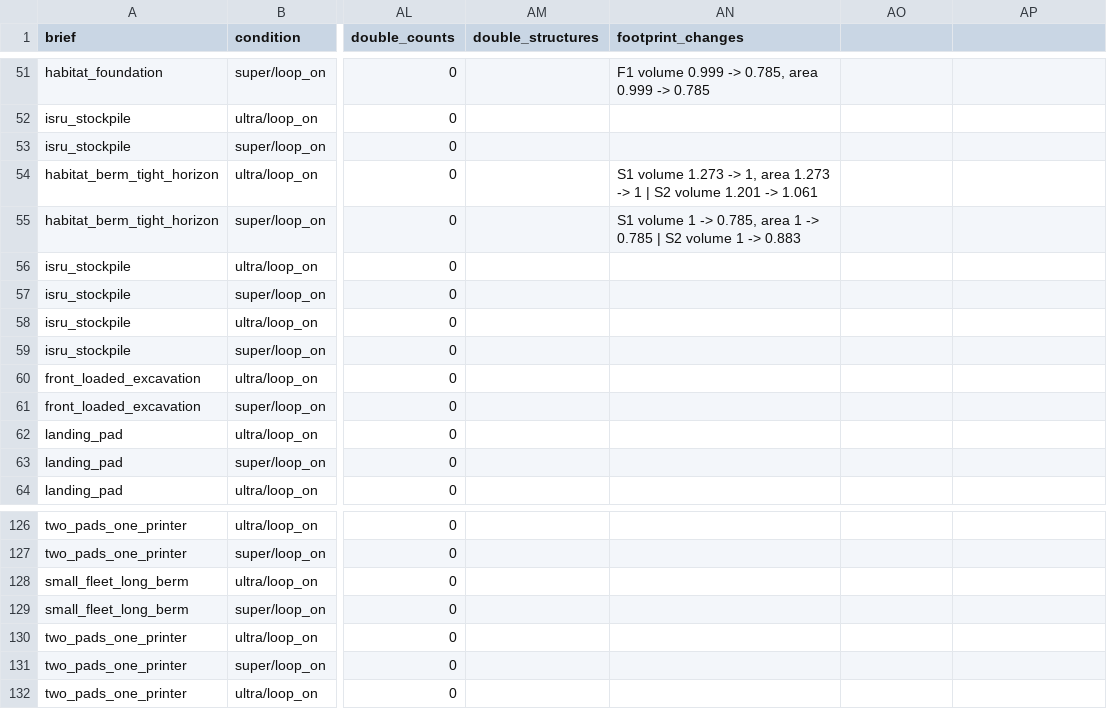
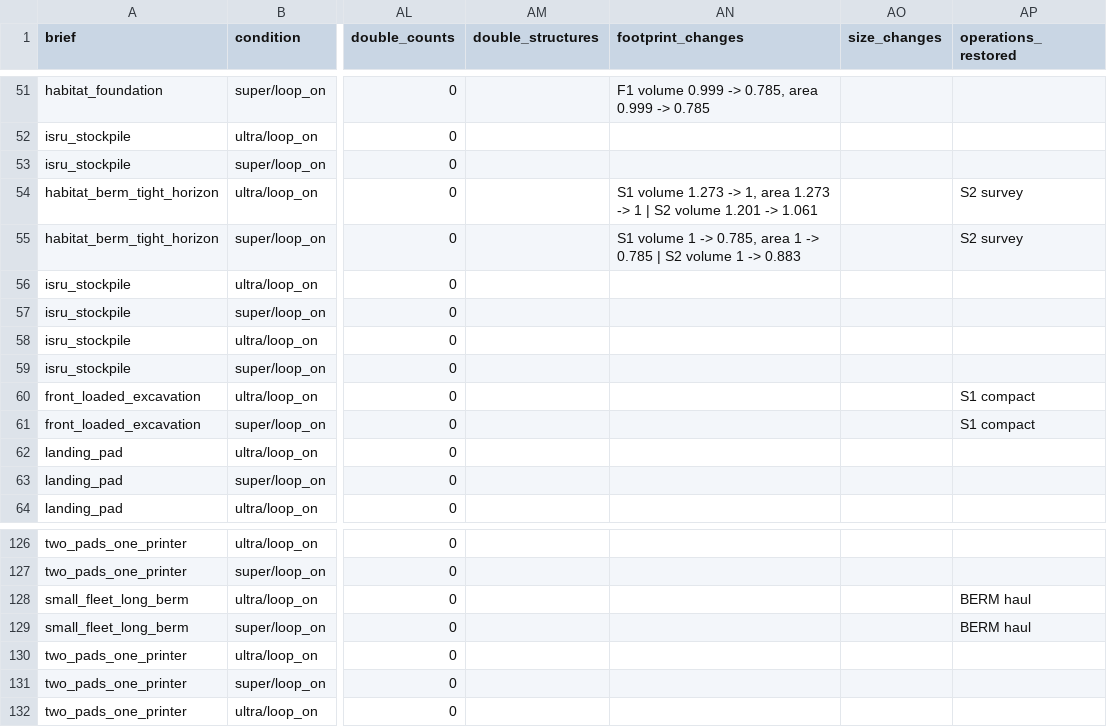
Before and after one commit to nkm1020/moonwright, a CSV file: docs/eval/2026-10-23-live-eval-run3/eval.rescored.csv, drawn as a sheet; only a part is shown, gaps mark what is left out; the diff covers the shown part only; the diff names each change by its address in the sheet, - before the commit and + after, or states it on an @@ line.

```diff
--- a/docs/eval/2026-10-23-live-eval-run3/eval.rescored.csv
+++ b/docs/eval/2026-10-23-live-eval-run3/eval.rescored.csv
-AO1: (empty)
+AO1: size_changes
-AP1: (empty)
+AP1: operations_restored
-AP54:AP55 (operations_restored): (empty)
+AP54:AP55 (operations_restored): S2 survey
-AP60:AP61 (operations_restored): (empty)
+AP60:AP61 (operations_restored): S1 compact
-AP128:AP129 (operations_restored): (empty)
+AP128:AP129 (operations_restored): BERM haul
```
Also changed, not shown: 39 edited cells elsewhere in this file, docs/eval/2026-10-24-live-eval-run4/eval.rescored.csv, 6 other files.
